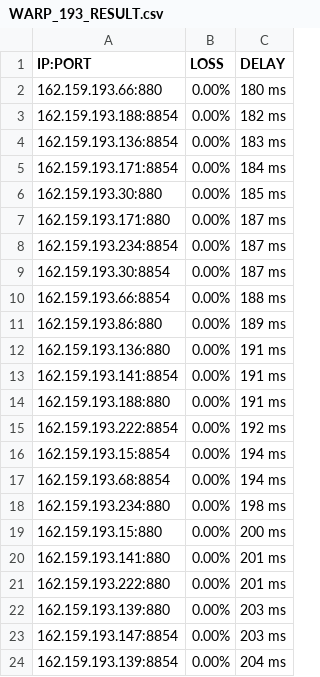
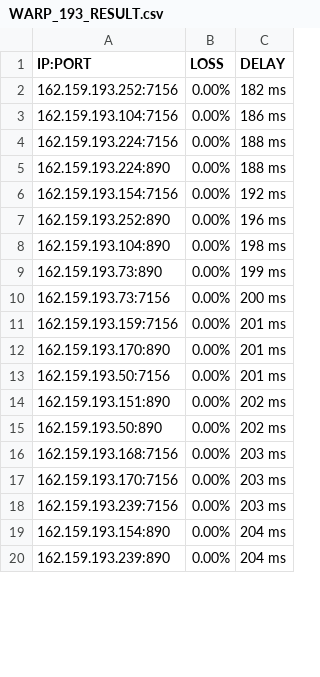
Before and after one commit to blesdmm/WARP2sub, a CSV file: WARP_193_RESULT.csv, drawn as a sheet; only a part is shown; the diff covers the shown part only.

```diff
--- a/WARP_193_RESULT.csv
+++ b/WARP_193_RESULT.csv
@@ -1,24 +1,20 @@
 IP:PORT, LOSS, DELAY
-162.159.193.66:880,0.00%,180 ms
-162.159.193.188:8854,0.00%,182 ms
-162.159.193.136:8854,0.00%,183 ms
-162.159.193.171:8854,0.00%,184 ms
-162.159.193.30:880,0.00%,185 ms
-162.159.193.171:880,0.00%,187 ms
-162.159.193.234:8854,0.00%,187 ms
-162.159.193.30:8854,0.00%,187 ms
-162.159.193.66:8854,0.00%,188 ms
-162.159.193.86:880,0.00%,189 ms
-162.159.193.136:880,0.00%,191 ms
-162.159.193.141:8854,0.00%,191 ms
-162.159.193.188:880,0.00%,191 ms
-162.159.193.222:8854,0.00%,192 ms
-162.159.193.15:8854,0.00%,194 ms
-162.159.193.68:8854,0.00%,194 ms
-162.159.193.234:880,0.00%,198 ms
-162.159.193.15:880,0.00%,200 ms
-162.159.193.141:880,0.00%,201 ms
-162.159.193.222:880,0.00%,201 ms
-162.159.193.139:880,0.00%,203 ms
-162.159.193.147:8854,0.00%,203 ms
-162.159.193.139:8854,0.00%,204 ms
+162.159.193.252:7156,0.00%,182 ms
+162.159.193.104:7156,0.00%,186 ms
+162.159.193.224:7156,0.00%,188 ms
+162.159.193.224:890,0.00%,188 ms
+162.159.193.154:7156,0.00%,192 ms
+162.159.193.252:890,0.00%,196 ms
+162.159.193.104:890,0.00%,198 ms
+162.159.193.73:890,0.00%,199 ms
+162.159.193.73:7156,0.00%,200 ms
+162.159.193.159:7156,0.00%,201 ms
+162.159.193.170:890,0.00%,201 ms
+162.159.193.50:7156,0.00%,201 ms
+162.159.193.151:890,0.00%,202 ms
+162.159.193.50:890,0.00%,202 ms
+162.159.193.168:7156,0.00%,203 ms
+162.159.193.170:7156,0.00%,203 ms
+162.159.193.239:7156,0.00%,203 ms
+162.159.193.154:890,0.00%,204 ms
+162.159.193.239:890,0.00%,204 ms
```
Also changed, not shown: 8 added rows and 5 edited cells elsewhere in this file, WARP_BEST_RESULT.csv, 2 other files.
